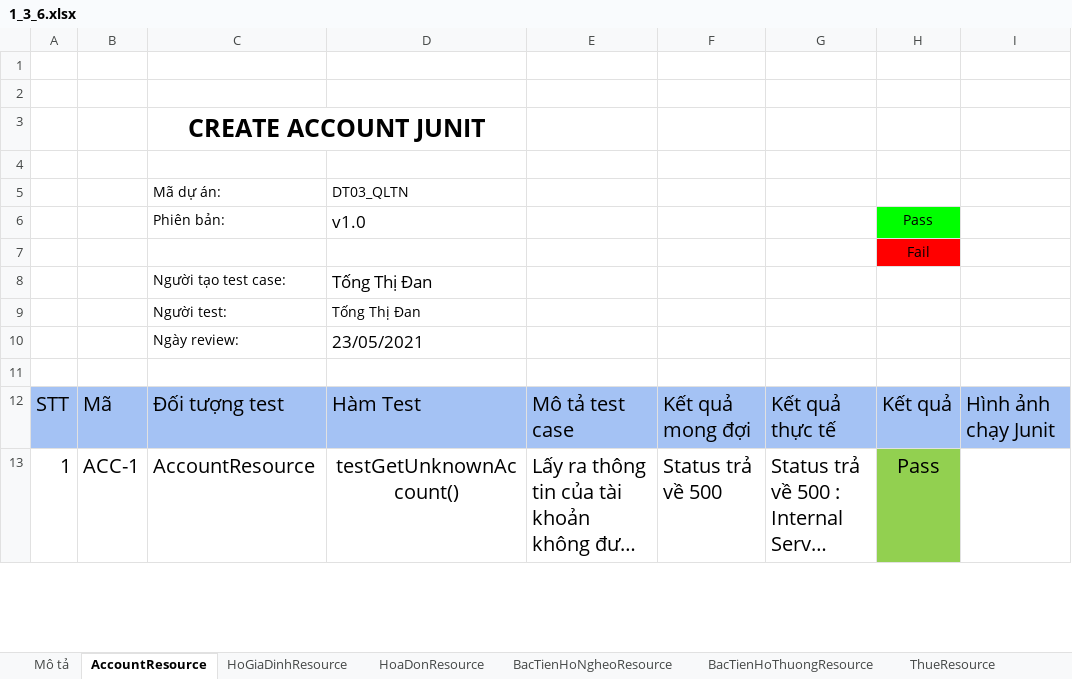
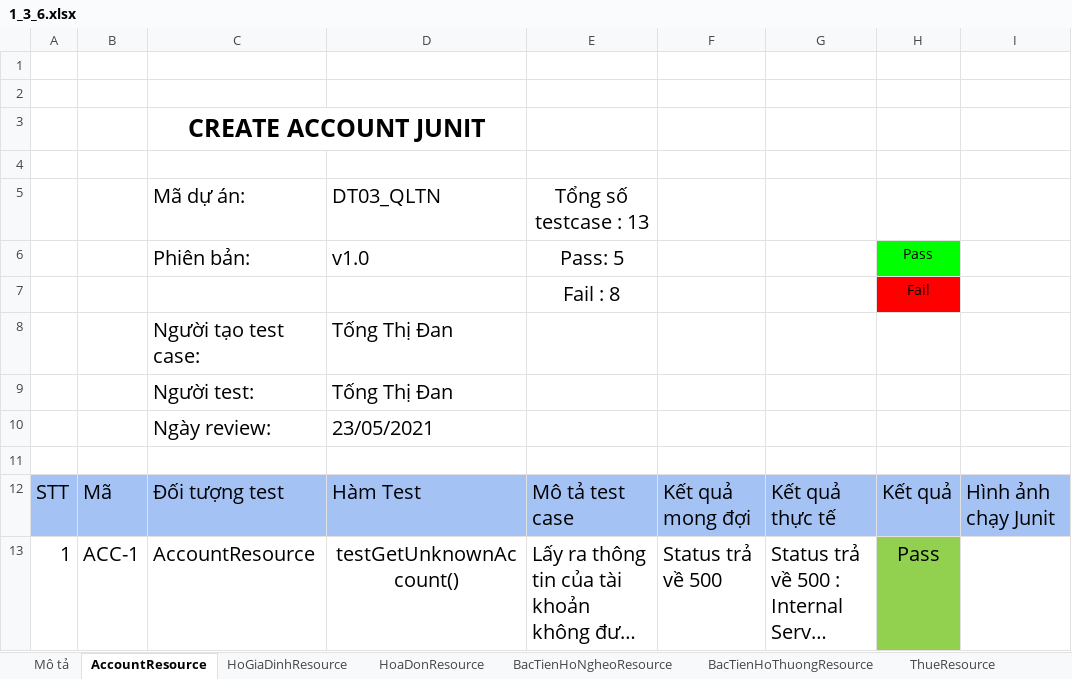
Before and after one commit to TruongHungnb/sqa-demo, an Excel workbook: Report/1_3_6.xlsx, sheet AccountResource, drawn as a sheet; only a part is shown; long unchanged cells end in …; values as stored, in another font and other column widths than the file's, no borders; charts and pictures not drawn; the diff covers the shown part only; the diff names each change by its address in the sheet, - before the commit and + after, or states it on an @@ line.

```diff
--- a/Report/1_3_6.xlsx (sheet AccountResource)
+++ b/Report/1_3_6.xlsx (sheet AccountResource)
@@ C5:D6 text size: larger @@
-E5: (empty)
+E5: Tổng số testcase : 13
-E6: (empty)
+E6: Pass: 5
-E7: (empty)
+E7: Fail : 8
@@ C8:D10 text size: larger @@
```
Also changed, not shown: 8 added rows, 3 edited cells and cell formats elsewhere in this sheet, sheet BacTienHoNgheoResource, sheet HoaDonResource, sheet ThueResource, sheet BacTienHoThuongResource, sheet Mô tả, sheet HoGiaDinhResource, charts or pictures, 15 other files.
